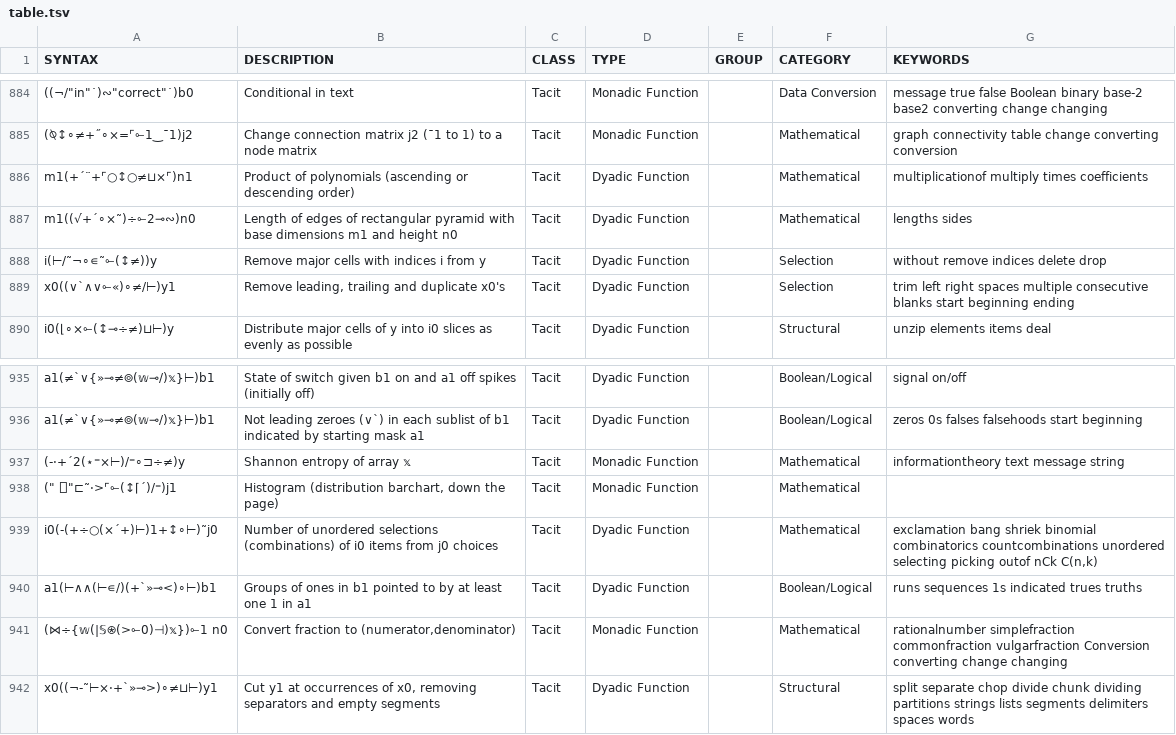
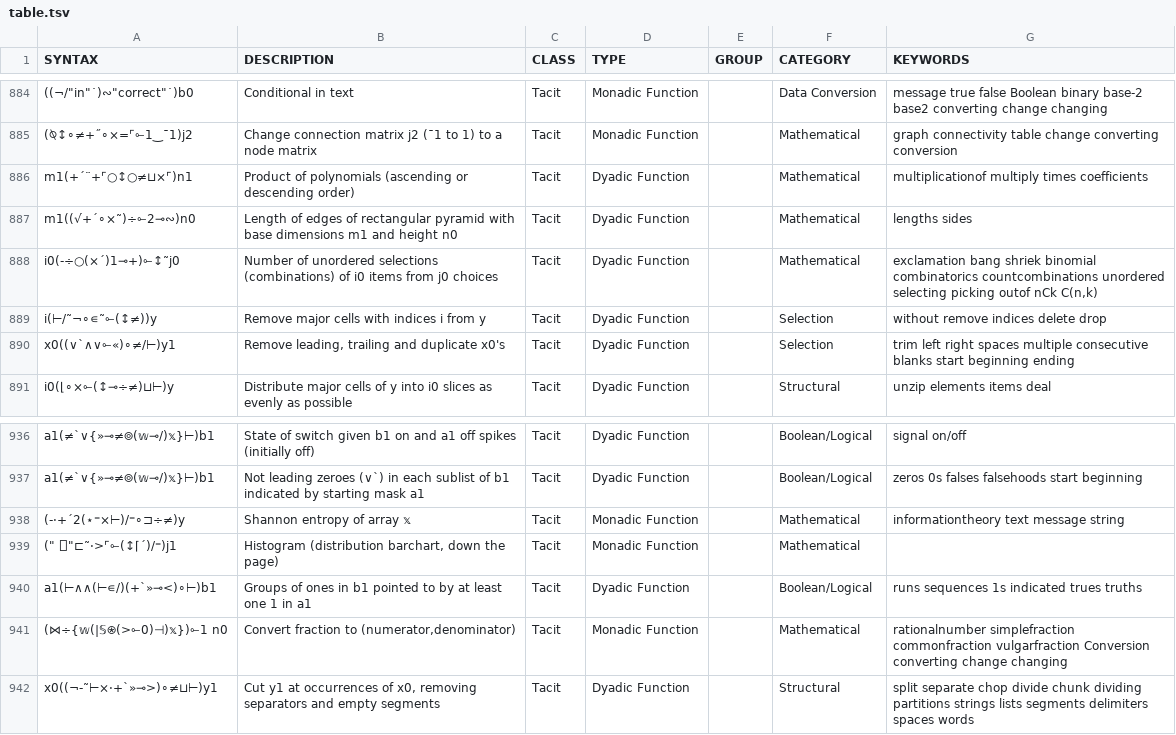
Before and after one commit to mlochbaum/bqncrate, a TSV file: table.tsv, drawn as a sheet; only a part is shown, gaps mark what is left out; removed rows and columns are numbered as before the commit, all else as after; the diff names each change by its address in the sheet, - before the commit and + after, or states it on an @@ line.

Commit message:
How did I even end up with such a terrible combinations function?

```diff
--- a/table.tsv
+++ b/table.tsv
+row 888: i0(-÷○(×´)1⊸+)⟜↕˜j0 | Number of unordered selections (combinations) of i0 items from j0 choices | Tacit | Dyadic Function |  | Mathematical | exclamation bang shriek binomial combinatorics countcombinations unordered selecting picking outof nCk C(n,k)
-row 939: i0(-(+÷○(×´+)⊢)1+↕∘⊢)˜j0 | Number of unordered selections (combinations) of i0 items from j0 choices | Tacit | Dyadic Function |  | Mathematical | exclamation bang shriek binomial combinatorics countcombinations unordered selecting picking outof nCk C(n,k)
```
